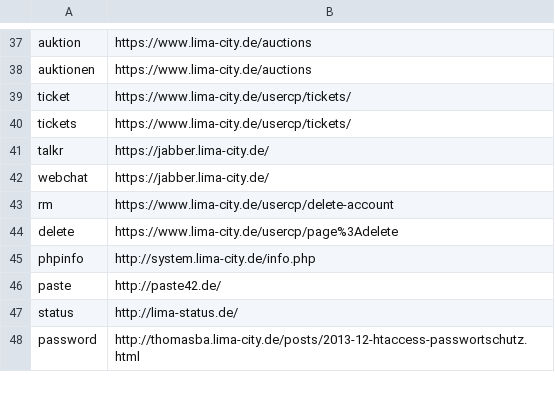
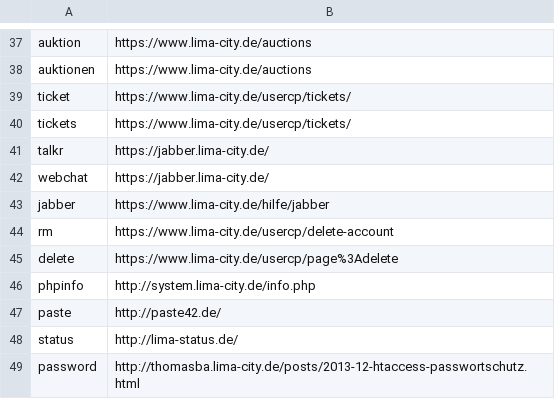
Before and after one commit to hackyourlife/orakel, a CSV file: messages.csv, drawn as a sheet; only a part is shown, gaps mark what is left out.

Commit message:
jabber help url

```diff
--- a/messages.csv
+++ b/messages.csv
@@ -42,2 +42,3 @@ talkr;https://jabber.lima-city.de/
 webchat;https://jabber.lima-city.de/
+jabber;https://www.lima-city.de/hilfe/jabber
 rm;https://www.lima-city.de/usercp/delete-account
```
